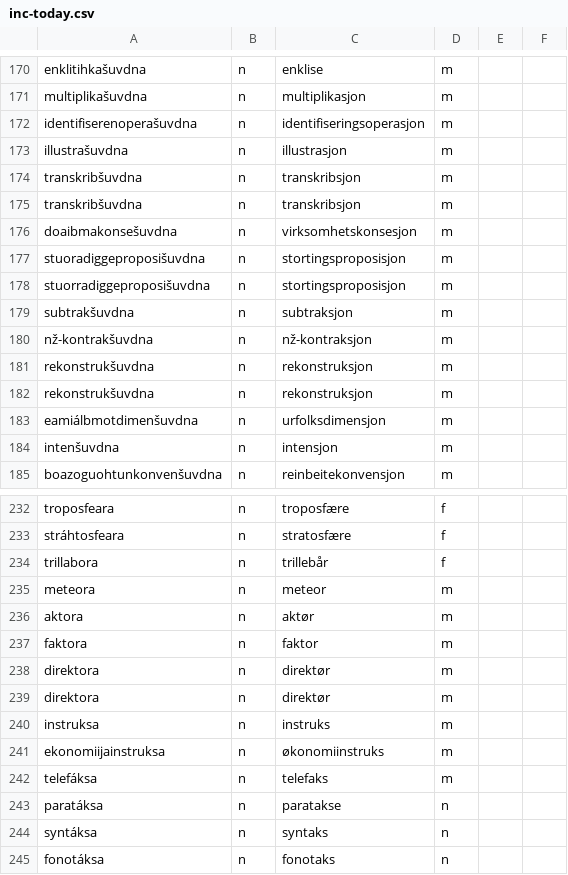
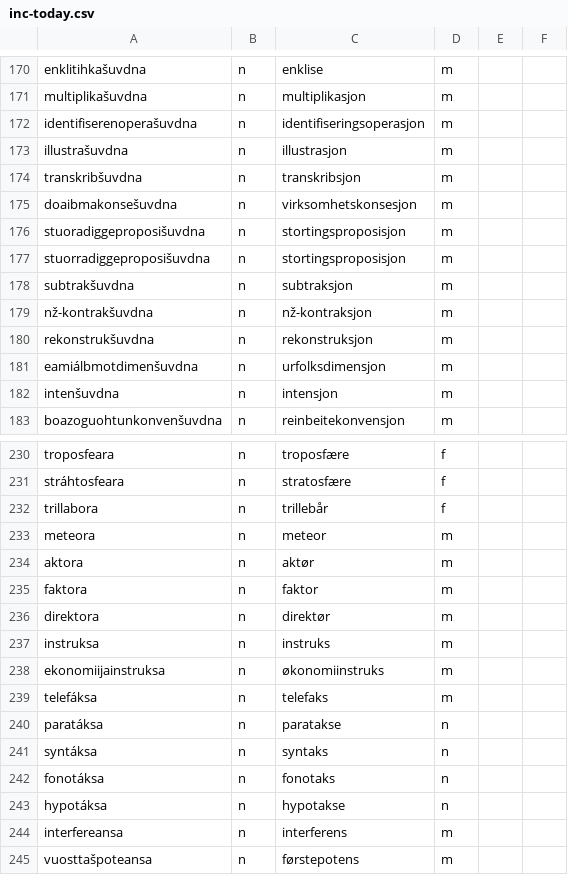
Before and after one commit to giellalt/dict-sme-nob, a CSV file: inc/inc-today.csv, drawn as a sheet; only a part is shown, gaps mark what is left out; the shorter side is filled out with more unchanged rows; the diff names each change by its address in the sheet, - before the commit and + after, or states it on an @@ line.

```diff
--- a/inc/inc-today.csv
+++ b/inc/inc-today.csv
-row 175: transkribšuvdna | n | transkribsjon | m
-row 181: rekonstrukšuvdna | n | rekonstruksjon | m
-row 238: direktora | n | direktør | m
```
Also changed, not shown: inc/news1056/news.1056.missing_nouns.csv.
